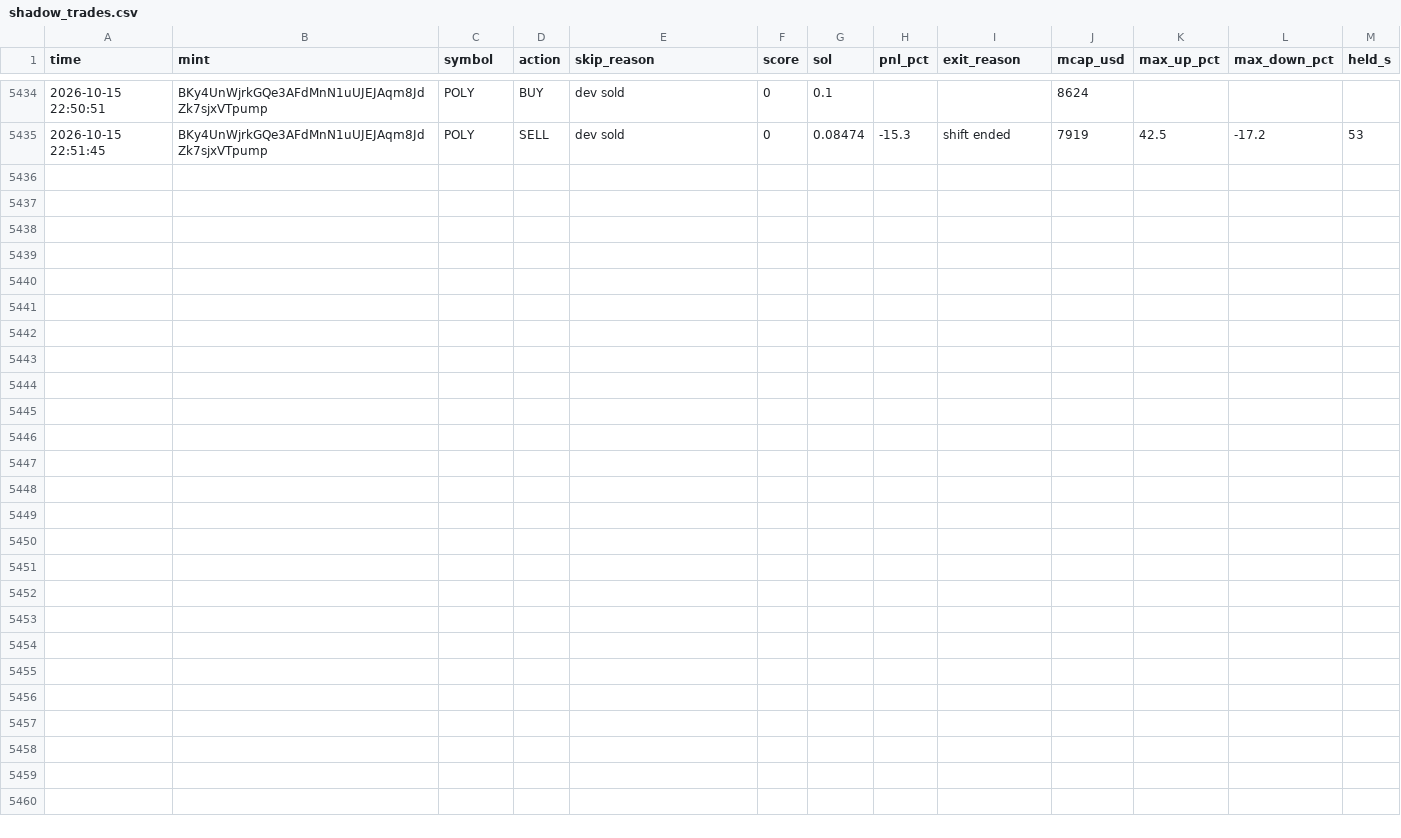
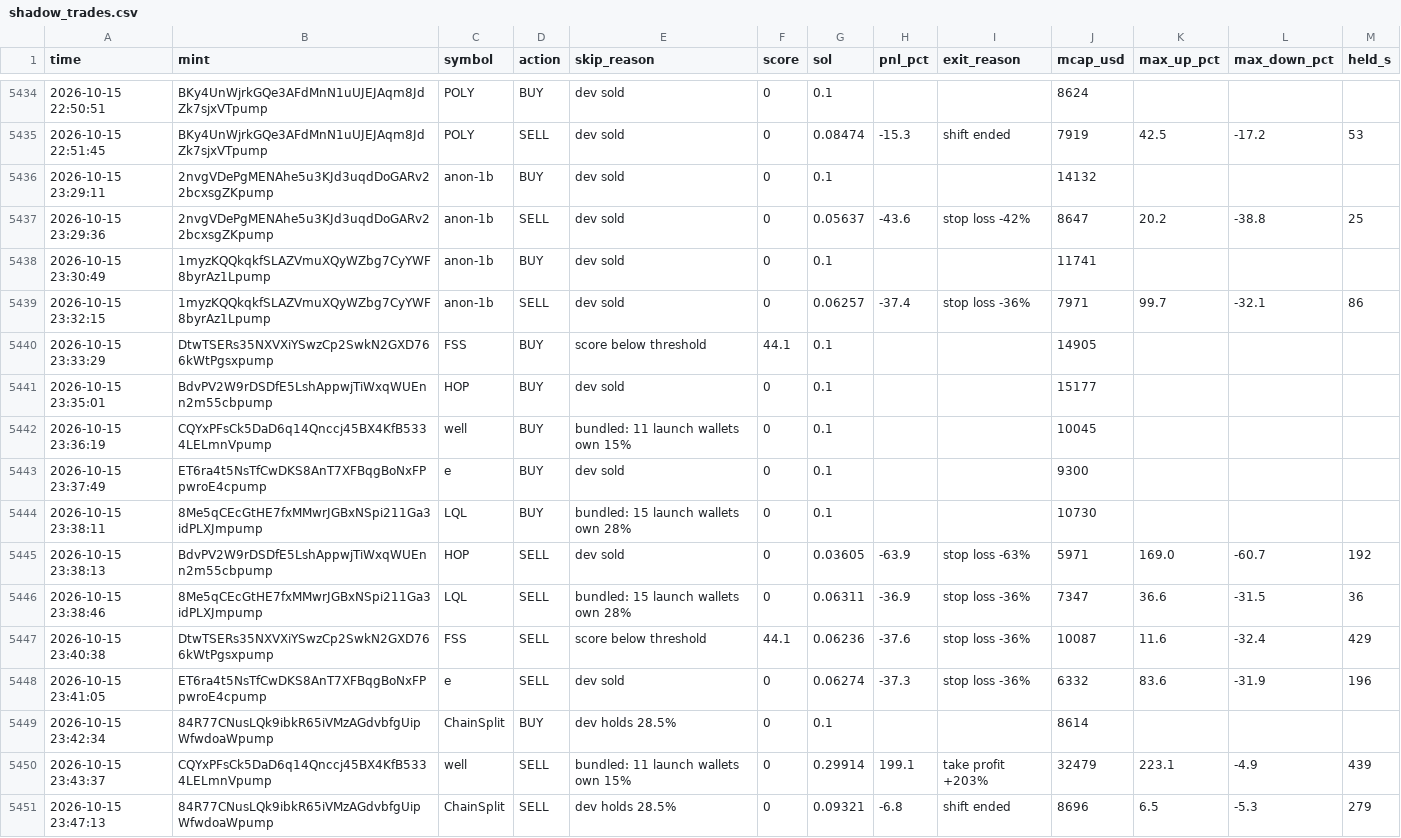
Before and after one commit to Avilliana/Pump-bot, a CSV file: logs/shadow_trades.csv, drawn as a sheet; only a part is shown, gaps mark what is left out.

```diff
--- a/logs/shadow_trades.csv
+++ b/logs/shadow_trades.csv
@@ -5437 +5437,17 @@ time,mint,symbol,action,skip_reason,score,sol,pnl_pct,exit_reason,mcap_usd,max_u
 2026-10-15 22:51:45,BKy4UnWjrkGQe3AFdMnN1uUJEJAqm8JdZk7sjxVTpump,POLY,SELL,dev sold,0,0.08474,-15.3,shift ended,7919,42.5,-17.2,53
+2026-10-15 23:29:11,2nvgVDePgMENAhe5u3KJd3uqdDoGARv22bcxsgZKpump,anon-1b,BUY,dev sold,0,0.1,,,14132,,,
+2026-10-15 23:29:36,2nvgVDePgMENAhe5u3KJd3uqdDoGARv22bcxsgZKpump,anon-1b,SELL,dev sold,0,0.05637,-43.6,stop loss -42%,8647,20.2,-38.8,25
+2026-10-15 23:30:49,1myzKQQkqkfSLAZVmuXQyWZbg7CyYWF8byrAz1Lpump,anon-1b,BUY,dev sold,0,0.1,,,11741,,,
+2026-10-15 23:32:15,1myzKQQkqkfSLAZVmuXQyWZbg7CyYWF8byrAz1Lpump,anon-1b,SELL,dev sold,0,0.06257,-37.4,stop loss -36%,7971,99.7,-32.1,86
+2026-10-15 23:33:29,DtwTSERs35NXVXiYSwzCp2SwkN2GXD766kWtPgsxpump,FSS,BUY,score below threshold,44.1,0.1,,,14905,,,
+2026-10-15 23:35:01,BdvPV2W9rDSDfE5LshAppwjTiWxqWUEnn2m55cbpump,HOP,BUY,dev sold,0,0.1,,,15177,,,
+2026-10-15 23:36:19,CQYxPFsCk5DaD6q14Qnccj45BX4KfB5334LELmnVpump,well,BUY,bundled: 11 launch wallets own 15%,0,0.1,,,10045,,,
+2026-10-15 23:37:49,ET6ra4t5NsTfCwDKS8AnT7XFBqgBoNxFPpwroE4cpump,e,BUY,dev sold,0,0.1,,,9300,,,
+2026-10-15 23:38:11,8Me5qCEcGtHE7fxMMwrJGBxNSpi211Ga3idPLXJmpump,LQL,BUY,bundled: 15 launch wallets own 28%,0,0.1,,,10730,,,
+2026-10-15 23:38:13,BdvPV2W9rDSDfE5LshAppwjTiWxqWUEnn2m55cbpump,HOP,SELL,dev sold,0,0.03605,-63.9,stop loss -63%,5971,169.0,-60.7,192
+2026-10-15 23:38:46,8Me5qCEcGtHE7fxMMwrJGBxNSpi211Ga3idPLXJmpump,LQL,SELL,bundled: 15 launch wallets own 28%,0,0.06311,-36.9,stop loss -36%,7347,36.6,-31.5,36
+2026-10-15 23:40:38,DtwTSERs35NXVXiYSwzCp2SwkN2GXD766kWtPgsxpump,FSS,SELL,score below threshold,44.1,0.06236,-37.6,stop loss -36%,10087,11.6,-32.4,429
+2026-10-15 23:41:05,ET6ra4t5NsTfCwDKS8AnT7XFBqgBoNxFPpwroE4cpump,e,SELL,dev sold,0,0.06274,-37.3,stop loss -36%,6332,83.6,-31.9,196
+2026-10-15 23:42:34,84R77CNusLQk9ibkR65iVMzAGdvbfgUipWfwdoaWpump,ChainSplit,BUY,dev holds 28.5%,0,0.1,,,8614,,,
+2026-10-15 23:43:37,CQYxPFsCk5DaD6q14Qnccj45BX4KfB5334LELmnVpump,well,SELL,bundled: 11 launch wallets own 15%,0,0.29914,199.1,take profit +203%,32479,223.1,-4.9,439
+2026-10-15 23:47:13,84R77CNusLQk9ibkR65iVMzAGdvbfgUipWfwdoaWpump,ChainSplit,SELL,dev holds 28.5%,0,0.09321,-6.8,shift ended,8696,6.5,-5.3,279
```
Also changed, not shown: logs/equity.csv, 3 other files.
